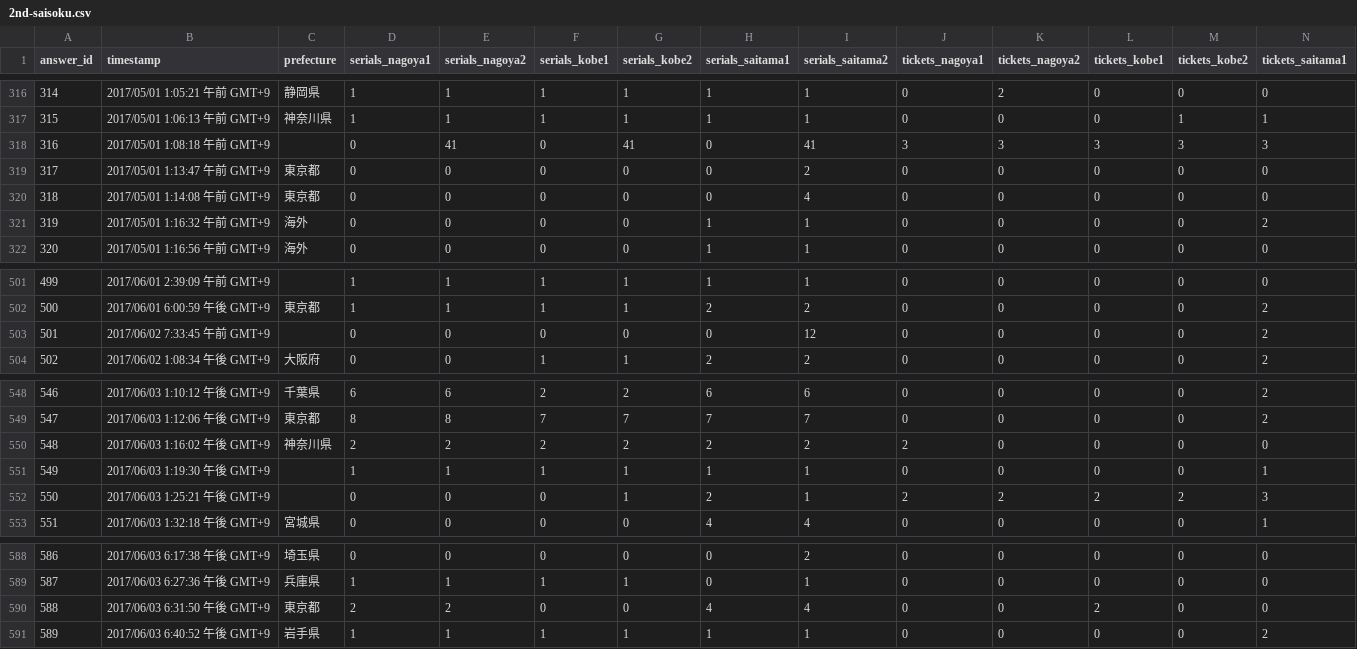
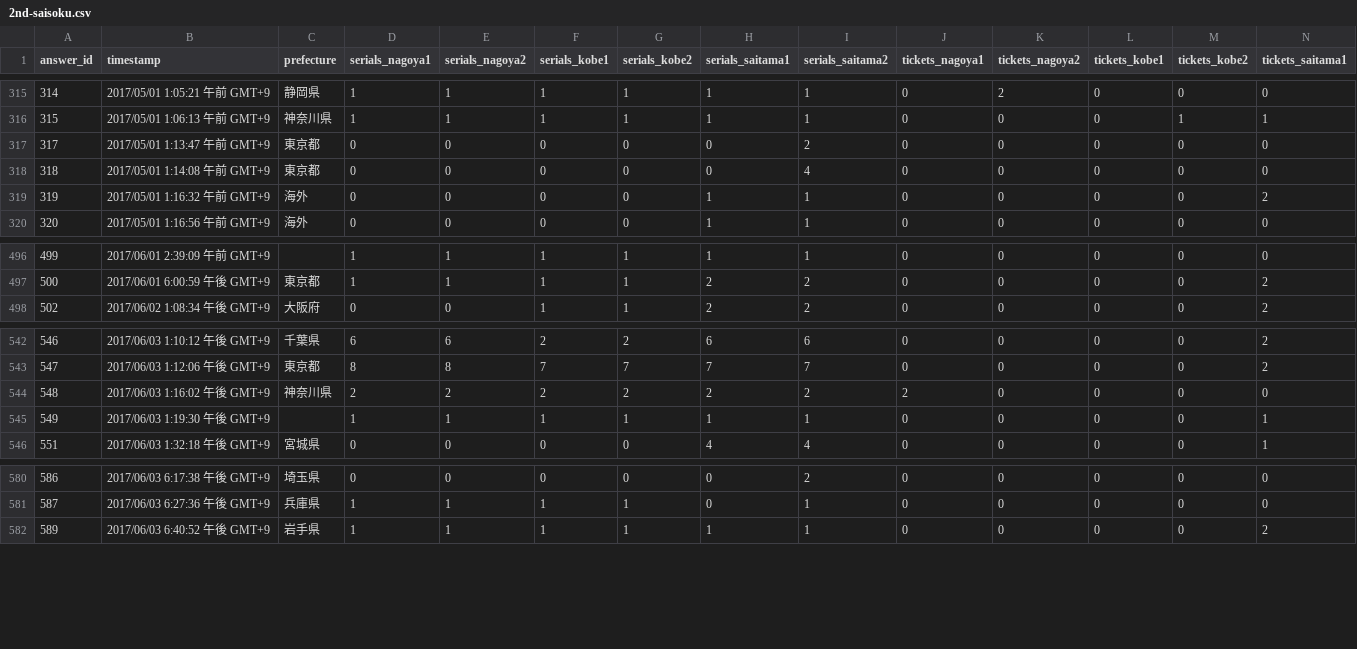
Before and after one commit to soko-no-otaku/Aqours2nd-enquete, a CSV file: data/2nd-saisoku.csv, drawn as a sheet; only a part is shown, gaps mark what is left out; rows hold the shown columns only; the diff covers the shown part only; the diff names each change by its address in the sheet, - before the commit and + after, or states it on an @@ line.

```diff
--- a/data/2nd-saisoku.csv
+++ b/data/2nd-saisoku.csv
-row 318: 316 | 2017/05/01 1:08:18 午前 GMT+9 |  | 0 | 41 | 0 | 41 | 0 | 41 | 3 | 3 | 3 | 3 | 3
-row 503: 501 | 2017/06/02 7:33:45 午前 GMT+9 |  | 0 | 0 | 0 | 0 | 0 | 12 | 0 | 0 | 0 | 0 | 2
-row 552: 550 | 2017/06/03 1:25:21 午後 GMT+9 |  | 0 | 0 | 0 | 1 | 2 | 1 | 2 | 2 | 2 | 2 | 3
-row 590: 588 | 2017/06/03 6:31:50 午後 GMT+9 | 東京都 | 2 | 2 | 0 | 0 | 4 | 4 | 0 | 0 | 2 | 0 | 0
```
Also changed, not shown: 5 removed rows elsewhere in this file, 2 other files.
